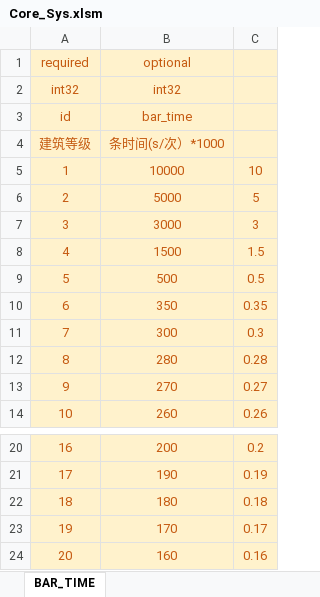
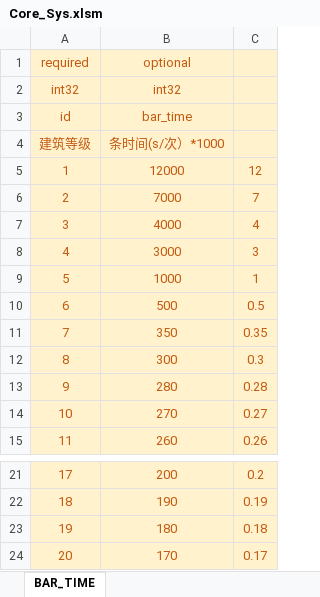
Before and after one commit to Wen1995/Project60D, an Excel workbook: tools/excelGen/xls/Core_Sys.xlsm, sheet BAR_TIME, drawn as a sheet; only a part is shown, gaps mark what is left out; values as stored, in another font and other column widths than the file's, no borders; removed rows and columns are numbered as before the commit, all else as after; the diff names each change by its address in the sheet, - before the commit and + after, or states it on an @@ line.

```diff
--- a/tools/excelGen/xls/Core_Sys.xlsm (sheet BAR_TIME)
+++ b/tools/excelGen/xls/Core_Sys.xlsm (sheet BAR_TIME)
-row 5: 1 | 10000 | 10
-row 6: 2 | 5000 | 5
+row 5: 1 | 12000 | 12
+row 6: 2 | 7000 | 7
+row 7: 3 | 4000 | 4
@@ column A (required) renumbered between rows 8 and 24 @@
-row 8: 4 | 1500 | 1.5
+row 9: 5 | 1000 | 1
-row 24: 20 | 160 | 0.16
```
Also changed, not shown: sheet BUILDING, sheet MANOR_LEVEL, sheet PLAYER_LEVEL, formulas that keep their value, 45 other files.
